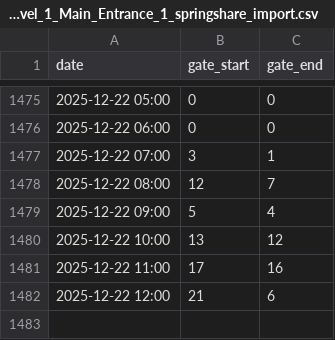
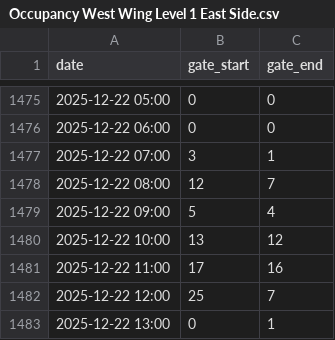
Before and after one commit to matjmiles/SenSourceToLibInsights, a CSV file: output/csv/occupancy/Occupancy West Wing Level 1 East Side.csv (was output/csv/occupancy/McKay_Library_Level_1_Main_Entrance_1_springshare_import.csv), drawn as a sheet; only a part is shown, gaps mark what is left out.

```diff
--- a/output/csv/occupancy/McKay_Library_Level_1_Main_Entrance_1_springshare_import.csv
+++ b/output/csv/occupancy/Occupancy West Wing Level 1 East Side.csv
@@ -1481,2 +1481,3 @@ date,gate_start,gate_end
 2025-12-22 11:00,17,16
-2025-12-22 12:00,21,6
+2025-12-22 12:00,25,7
+2025-12-22 13:00,0,1
```
Also changed, not shown: output/csv/gate_counts/Gate Count West Wing Level 1 East Side.csv, output/csv/occupancy/Occupancy West Wing Level 1 West Side.csv, 12 other files.
